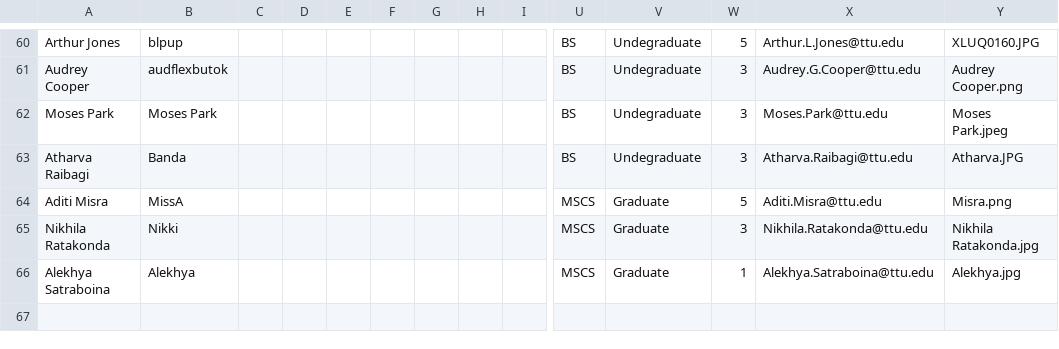
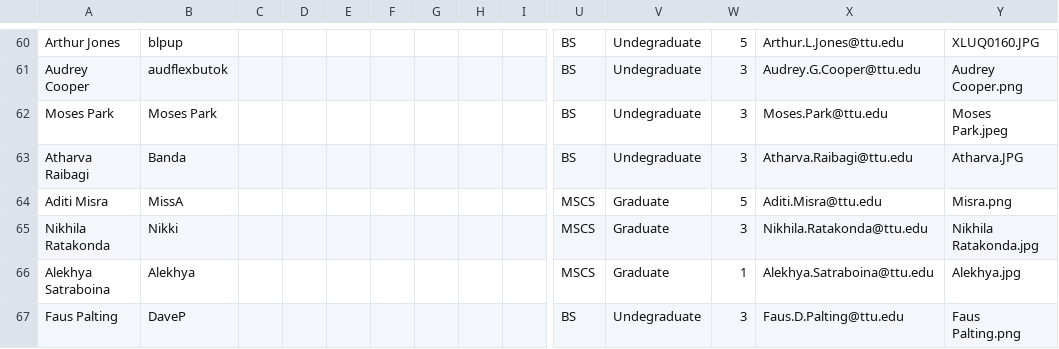
Before and after one commit to iDataVisualizationLab/CS5331-VirtualReality-Fall2020, a CSV file: grade/data/Students.csv, drawn as a sheet; only a part is shown, gaps mark what is left out; rows hold the shown columns only; the diff names each change by its address in the sheet, - before the commit and + after, or states it on an @@ line.

Commit message:
update student

```diff
--- a/grade/data/Students.csv
+++ b/grade/data/Students.csv
+row 67: Faus Palting | DaveP |  |  |  |  |  |  |  | BS | Undegraduate | 3 | Faus.D.Palting@ttu.edu | Faus Palting.png
```
Also changed, not shown: 1 other file.
